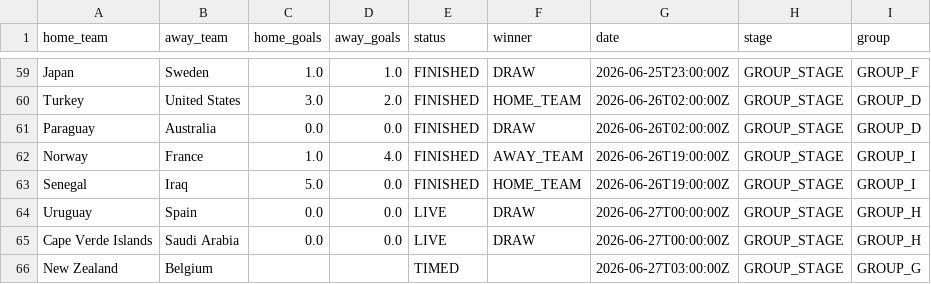
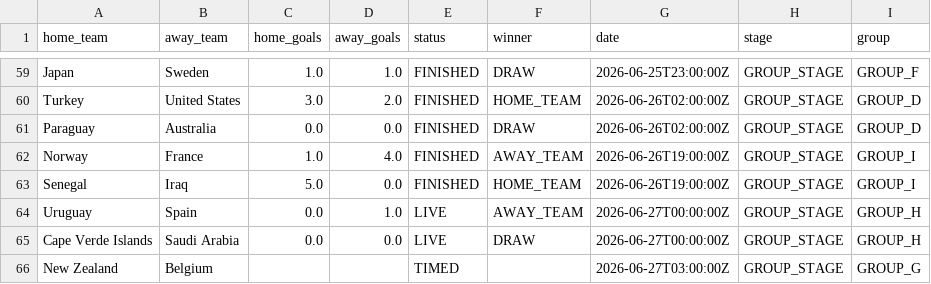
Before and after one commit to Rmeredit0924/files, a CSV file: worldcup_scores.csv, drawn as a sheet; only a part is shown, gaps mark what is left out.

Commit message:
Automatic World Cup score update

```diff
--- a/worldcup_scores.csv
+++ b/worldcup_scores.csv
@@ -63,3 +63,3 @@ Norway,France,1.0,4.0,FINISHED,AWAY_TEAM,2026-06-26T19:00:00Z,GROUP_STAGE,GROUP_
 Senegal,Iraq,5.0,0.0,FINISHED,HOME_TEAM,2026-06-26T19:00:00Z,GROUP_STAGE,GROUP_I
-Uruguay,Spain,0.0,0.0,LIVE,DRAW,2026-06-27T00:00:00Z,GROUP_STAGE,GROUP_H
+Uruguay,Spain,0.0,1.0,LIVE,AWAY_TEAM,2026-06-27T00:00:00Z,GROUP_STAGE,GROUP_H
 Cape Verde Islands,Saudi Arabia,0.0,0.0,LIVE,DRAW,2026-06-27T00:00:00Z,GROUP_STAGE,GROUP_H
```
